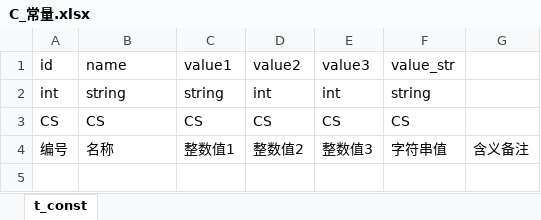
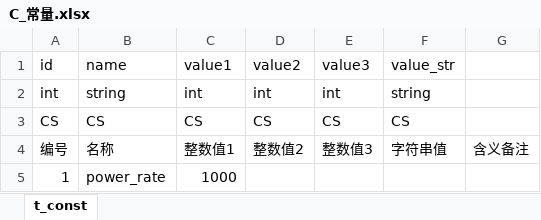
Before and after one commit to bigbadcat/XX004.Scheme, an Excel workbook: 数值/C_常量.xlsx, sheet t_const, drawn as a sheet; values as stored, in another font and other column widths than the file's, no borders; the diff names each change by its address in the sheet, - before the commit and + after, or states it on an @@ line.

```diff
--- a/数值/C_常量.xlsx (sheet t_const)
+++ b/数值/C_常量.xlsx (sheet t_const)
-C2 (value1): string
+C2 (value1): int
+row 5: 1 | power_rate | 1000
```
Also changed, not shown: 1 other file.
